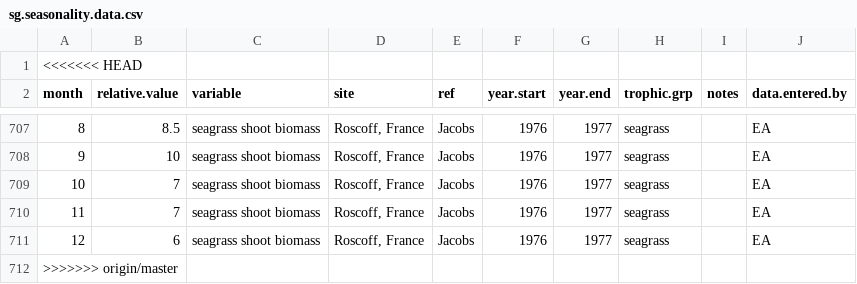
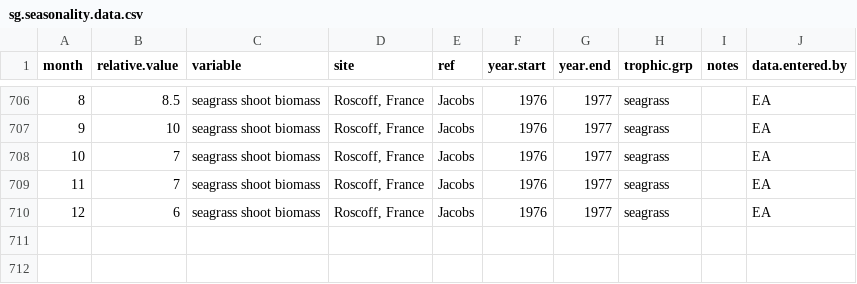
Before and after one commit to mioconnor78/seagrasstime, a CSV file: sg.seasonality.data.csv, drawn as a sheet; only a part is shown, gaps mark what is left out; the diff names each change by its address in the sheet, - before the commit and + after, or states it on an @@ line.

Commit message:
Fixing CSV formatting

```diff
--- a/sg.seasonality.data.csv
+++ b/sg.seasonality.data.csv
-row 1: <<<<<<< HEAD
-row 712: >>>>>>> origin/master
```
